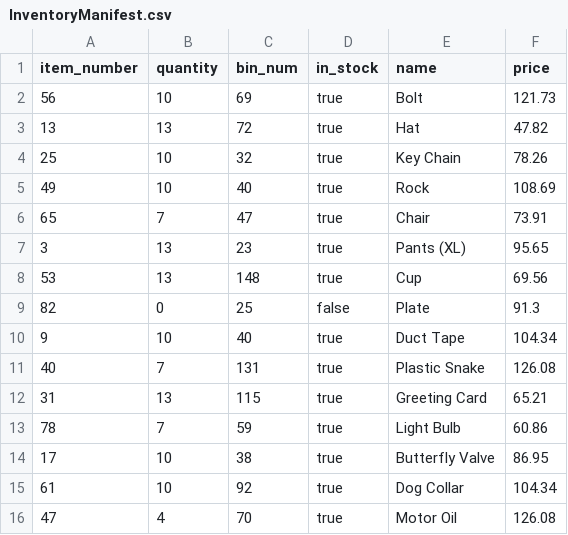
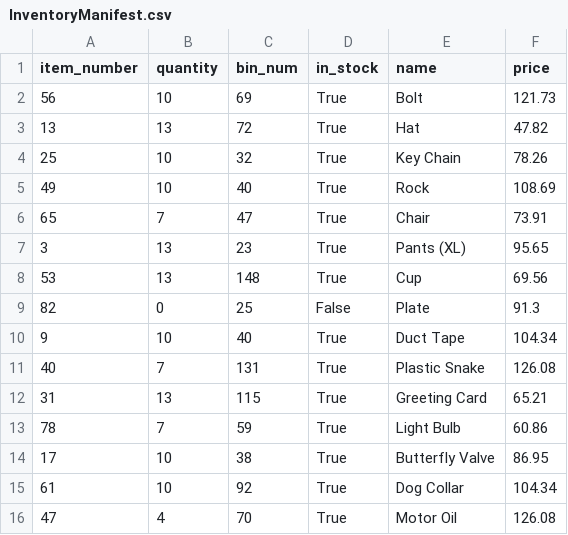
Before and after one commit to eastonb120/HimalayaFly, a CSV file: InventoryManifest.csv, drawn as a sheet.

Commit message:
Update InventoryManifest.csv

```diff
--- a/InventoryManifest.csv
+++ b/InventoryManifest.csv
@@ -1,16 +1,16 @@
 "item_number"," quantity"," bin_num"," in_stock"," name"," price"
-56,10,69,"true","Bolt",121.73
-13,13,72,"true","Hat",47.82
-25,10,32,"true","Key Chain",78.26
-49,10,40,"true","Rock",108.69
-65,7,47,"true","Chair",73.91
-3,13,23,"true","Pants (XL)",95.65
-53,13,148,"true","Cup",69.56
-82,0,25,"false","Plate",91.3
-9,10,40,"true","Duct Tape",104.34
-40,7,131,"true","Plastic Snake",126.08
-31,13,115,"true","Greeting Card",65.21
-78,7,59,"true","Light Bulb",60.86
-17,10,38,"true","Butterfly Valve",86.95
-61,10,92,"true","Dog Collar",104.34
-47,4,70,"true","Motor Oil",126.08
+56,10,69,"True","Bolt",121.73
+13,13,72,"True","Hat",47.82
+25,10,32,"True","Key Chain",78.26
+49,10,40,"True","Rock",108.69
+65,7,47,"True","Chair",73.91
+3,13,23,"True","Pants (XL)",95.65
+53,13,148,"True","Cup",69.56
+82,0,25,"False","Plate",91.3
+9,10,40,"True","Duct Tape",104.34
+40,7,131,"True","Plastic Snake",126.08
+31,13,115,"True","Greeting Card",65.21
+78,7,59,"True","Light Bulb",60.86
+17,10,38,"True","Butterfly Valve",86.95
+61,10,92,"True","Dog Collar",104.34
+47,4,70,"True","Motor Oil",126.08
```
